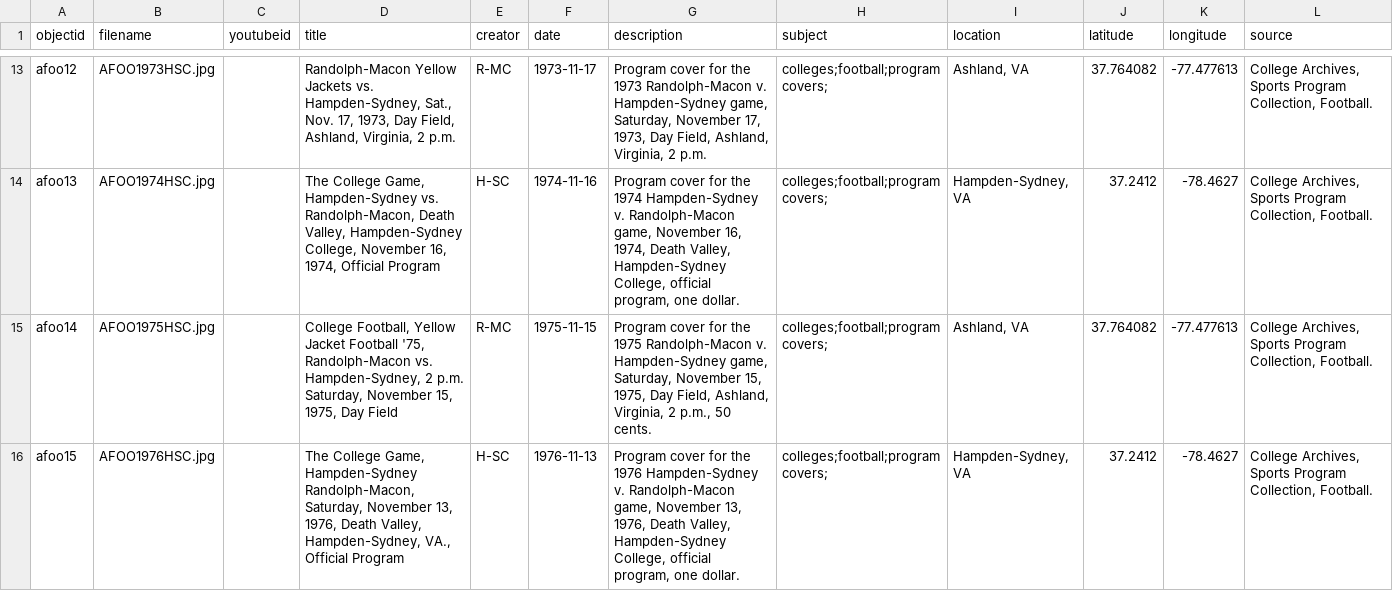
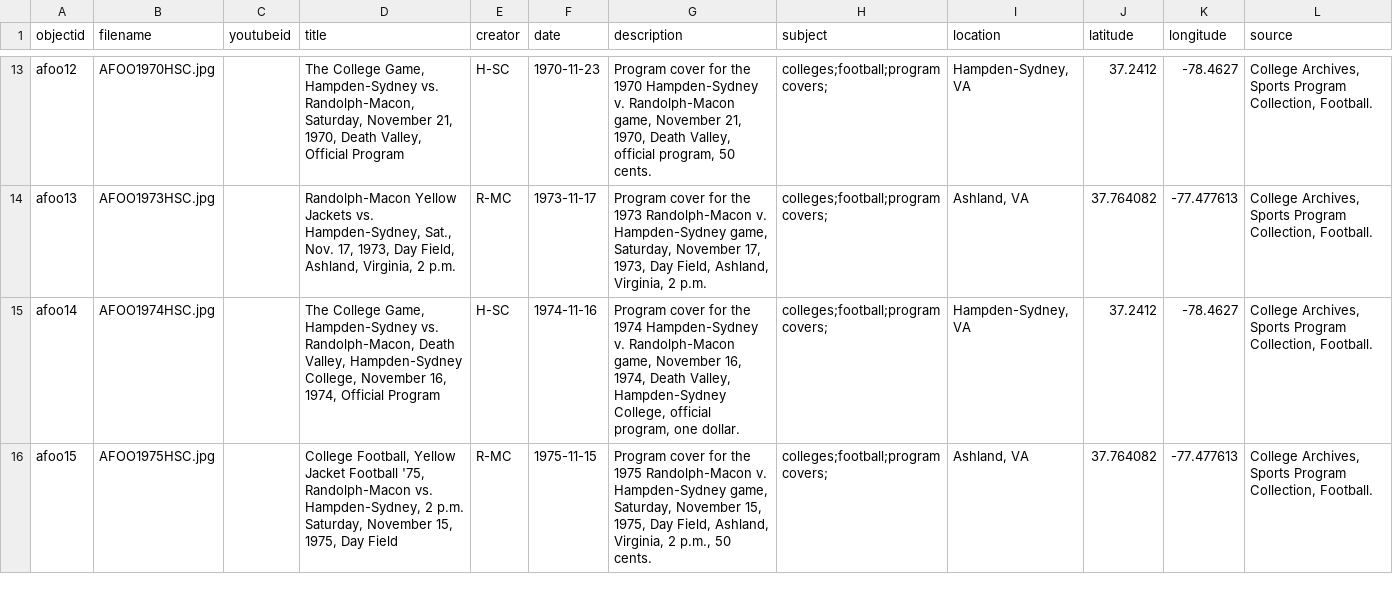
Before and after one commit to emg511-rmc/TheGame, a CSV file: _data/thegameoverview.csv, drawn as a sheet; only a part is shown, gaps mark what is left out; the diff covers the shown part only; the diff names each change by its address in the sheet, - before the commit and + after, or states it on an @@ line.

```diff
--- a/_data/thegameoverview.csv
+++ b/_data/thegameoverview.csv
-B13 (filename): AFOO1973HSC.jpg
+B13 (filename): AFOO1970HSC.jpg
-D13 (title): Randolph-Macon Yellow Jackets vs. Hampden-Sydney, Sat., Nov. 17, 1973, Day Field, Ashland, Virginia, 2 p.m.
+D13 (title): The College Game, Hampden-Sydney vs. Randolph-Macon, Saturday, November 21, 1970, Death Valley, Official Program
-E13 (creator): R-MC
+E13 (creator): H-SC
-F13 (date): 1973-11-17
+F13 (date): 1970-11-23
-G13 (description): …for the 1973 Randolph-Macon v. Hampden-Sydney game, Saturday, November 17, 1973, Day Field, Ashland, Virginia, 2 p.m.
+G13 (description): …for the 1970 Hampden-Sydney v. Randolph-Macon game, November 21, 1970, Death Valley, official program, 50 cents.
-I13 (location): Ashland, VA
+I13 (location): Hampden-Sydney, VA
-J13 (latitude): 37.764082
+J13 (latitude): 37.2412
-K13 (longitude): -77.477613
+K13 (longitude): -78.4627
-B14 (filename): AFOO1974HSC.jpg
+B14 (filename): AFOO1973HSC.jpg
-D14 (title): The College Game, Hampden-Sydney vs. Randolph-Macon, Death Valley, Hampden-Sydney College, November 16, 1974, Official Program
+D14 (title): Randolph-Macon Yellow Jackets vs. Hampden-Sydney, Sat., Nov. 17, 1973, Day Field, Ashland, Virginia, 2 p.m.
-E14 (creator): H-SC
+E14 (creator): R-MC
-F14 (date): 1974-11-16
+F14 (date): 1973-11-17
-G14 (description): …for the 1974 Hampden-Sydney v. Randolph-Macon game, November 16, 1974, Death Valley, Hampden-Sydney College, official program, one dollar.
+G14 (description): …for the 1973 Randolph-Macon v. Hampden-Sydney game, Saturday, November 17, 1973, Day Field, Ashland, Virginia, 2 p.m.
-I14 (location): Hampden-Sydney, VA
+I14 (location): Ashland, VA
-J14 (latitude): 37.2412
+J14 (latitude): 37.764082
-K14 (longitude): -78.4627
+K14 (longitude): -77.477613
-B15 (filename): AFOO1975HSC.jpg
+B15 (filename): AFOO1974HSC.jpg
-D15 (title): College Football, Yellow Jacket Football '75, Randolph-Macon vs. Hampden-Sydney, 2 p.m. Saturday, November 15, 1975, Day Field
+D15 (title): The College Game, Hampden-Sydney vs. Randolph-Macon, Death Valley, Hampden-Sydney College, November 16, 1974, Official Program
-E15 (creator): R-MC
+E15 (creator): H-SC
-F15 (date): 1975-11-15
+F15 (date): 1974-11-16
-G15 (description): …for the 1975 Randolph-Macon v. Hampden-Sydney game, Saturday, November 15, 1975, Day Field, Ashland, Virginia, 2 p.m., 50 cents.
+G15 (description): …for the 1974 Hampden-Sydney v. Randolph-Macon game, November 16, 1974, Death Valley, Hampden-Sydney College, official program, one dollar.
-I15 (location): Ashland, VA
+I15 (location): Hampden-Sydney, VA
-J15 (latitude): 37.764082
+J15 (latitude): 37.2412
-K15 (longitude): -77.477613
+K15 (longitude): -78.4627
-B16 (filename): AFOO1976HSC.jpg
+B16 (filename): AFOO1975HSC.jpg
-D16 (title): The College Game, Hampden-Sydney Randolph-Macon, Saturday, November 13, 1976, Death Valley, Hampden-Sydney, VA., Official Program
+D16 (title): College Football, Yellow Jacket Football '75, Randolph-Macon vs. Hampden-Sydney, 2 p.m. Saturday, November 15, 1975, Day Field
-E16 (creator): H-SC
+E16 (creator): R-MC
-F16 (date): 1976-11-13
+F16 (date): 1975-11-15
-G16 (description): …for the 1976 Hampden-Sydney v. Randolph-Macon game, November 13, 1976, Death Valley, Hampden-Sydney College, official program, one dollar.
+G16 (description): …for the 1975 Randolph-Macon v. Hampden-Sydney game, Saturday, November 15, 1975, Day Field, Ashland, Virginia, 2 p.m., 50 cents.
-I16 (location): Hampden-Sydney, VA
+I16 (location): Ashland, VA
-J16 (latitude): 37.2412
+J16 (latitude): 37.764082
-K16 (longitude): -78.4627
+K16 (longitude): -77.477613
```
Also changed, not shown: 1 added row and 135 edited cells elsewhere in this file.
